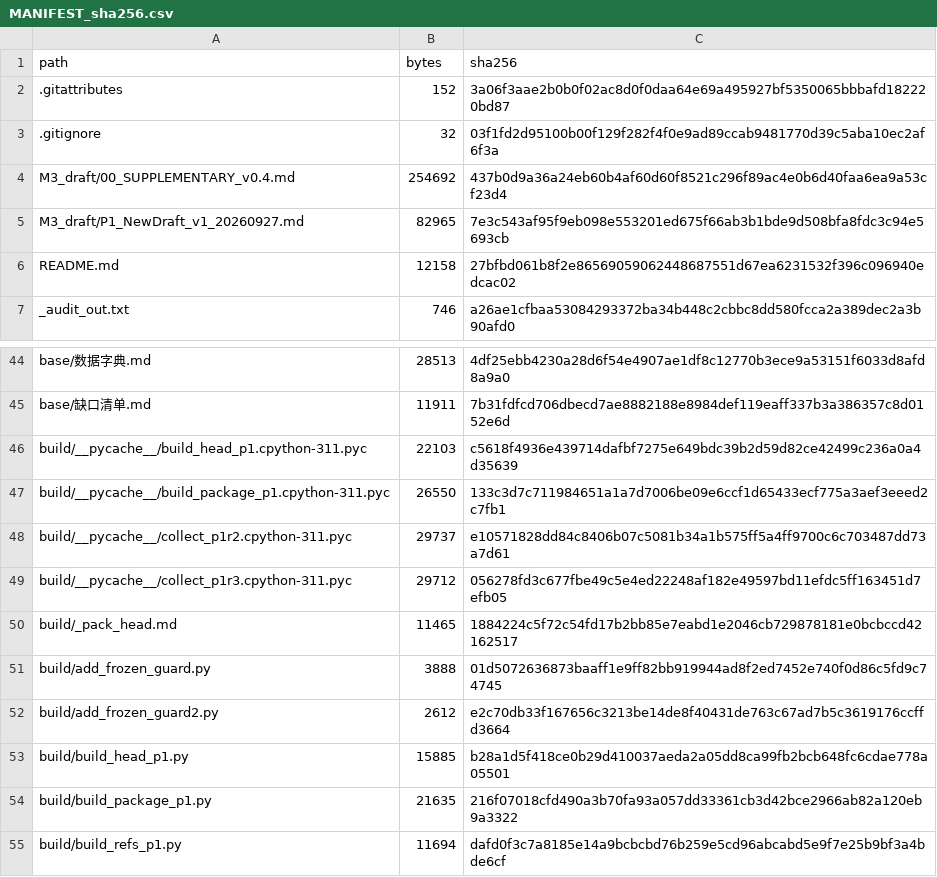
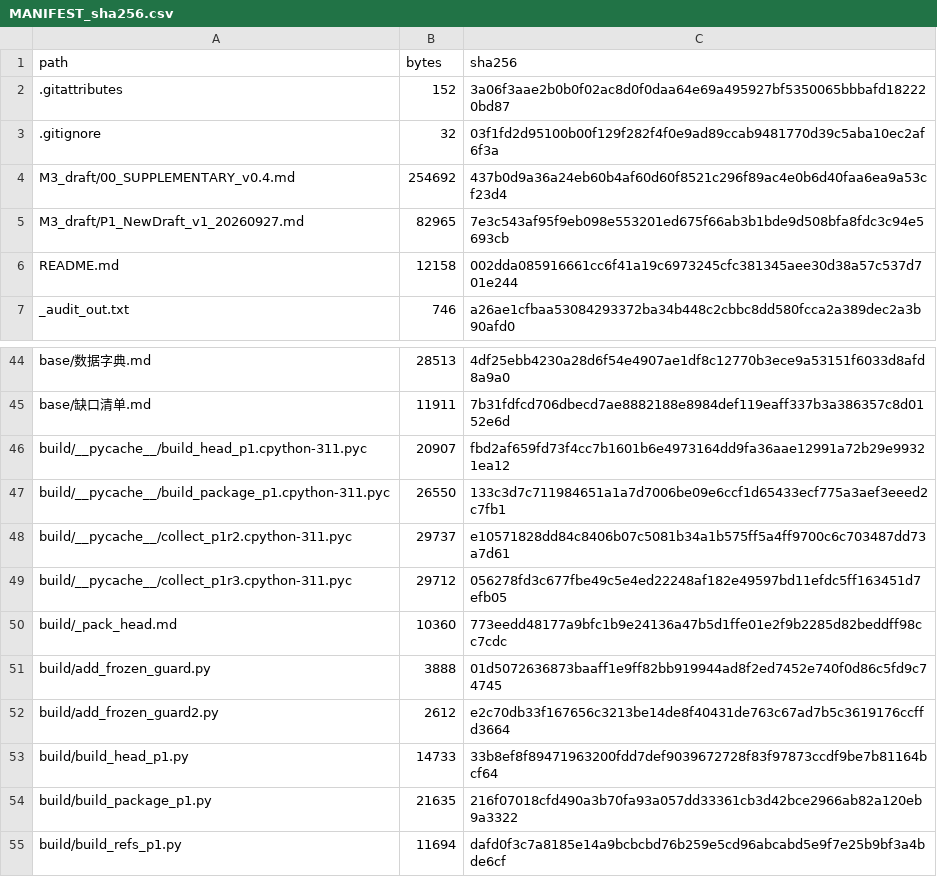
Before and after one commit to YBP2005/Cross-Domain-YOLOv12, a CSV file: MANIFEST_sha256.csv, drawn as a sheet; only a part is shown, gaps mark what is left out.

```diff
--- a/MANIFEST_sha256.csv
+++ b/MANIFEST_sha256.csv
@@ -5,3 +5,3 @@ M3_draft/00_SUPPLEMENTARY_v0.4.md,254692,437b0d9a36a24eb60b4af60d60f8521c296f89a
 M3_draft/P1_NewDraft_v1_20260927.md,82965,7e3c543af95f9eb098e553201ed675f66ab3b1bde9d508bfa8fdc3c94e5693cb
-README.md,12158,27bfbd061b8f2e86569059062448687551d67ea6231532f396c096940edcac02
+README.md,12158,002dda085916661cc6f41a19c6973245cfc381345aee30d38a57c537d701e244
 _audit_out.txt,746,a26ae1cfbaa53084293372ba34b448c2cbbc8dd580fcca2a389dec2a3b90afd0
@@ -45,3 +45,3 @@ base/数据字典.md,28513,4df25ebb4230a28d6f54e4907ae1df8c12770b3ece9a53151f603
 base/缺口清单.md,11911,7b31fdfcd706dbecd7ae8882188e8984def119eaff337b3a386357c8d0152e6d
-build/__pycache__/build_head_p1.cpython-311.pyc,22103,c5618f4936e439714dafbf7275e649bdc39b2d59d82ce42499c236a0a4d35639
+build/__pycache__/build_head_p1.cpython-311.pyc,20907,fbd2af659fd73f4cc7b1601b6e4973164dd9fa36aae12991a72b29e99321ea12
 build/__pycache__/build_package_p1.cpython-311.pyc,26550,133c3d7c711984651a1a7d7006be09e6ccf1d65433ecf775a3aef3eeed2c7fb1
@@ -49,6 +49,6 @@ build/__pycache__/collect_p1r2.cpython-311.pyc,29737,e10571828dd84c8406b07c5081b
 build/__pycache__/collect_p1r3.cpython-311.pyc,29712,056278fd3c677fbe49c5e4ed22248af182e49597bd11efdc5ff163451d7efb05
-build/_pack_head.md,11465,1884224c5f72c54fd17b2bb85e7eabd1e2046cb729878181e0bcbccd42162517
+build/_pack_head.md,10360,773eedd48177a9bfc1b9e24136a47b5d1ffe01e2f9b2285d82beddff98cc7cdc
 build/add_frozen_guard.py,3888,01d5072636873baaff1e9ff82bb919944ad8f2ed7452e740f0d86c5fd9c74745
 build/add_frozen_guard2.py,2612,e2c70db33f167656c3213be14de8f40431de763c67ad7b5c3619176ccffd3664
-build/build_head_p1.py,15885,b28a1d5f418ce0b29d410037aeda2a05dd8ca99fb2bcb648fc6cdae778a05501
+build/build_head_p1.py,14733,33b8ef8f89471963200fdd7def9039672728f83f97873ccdf9be7b81164bcf64
 build/build_package_p1.py,21635,216f07018cfd490a3b70fa93a057dd33361cb3d42bce2966ab82a120eb9a3322
```
Also changed, not shown: 2 other files.
